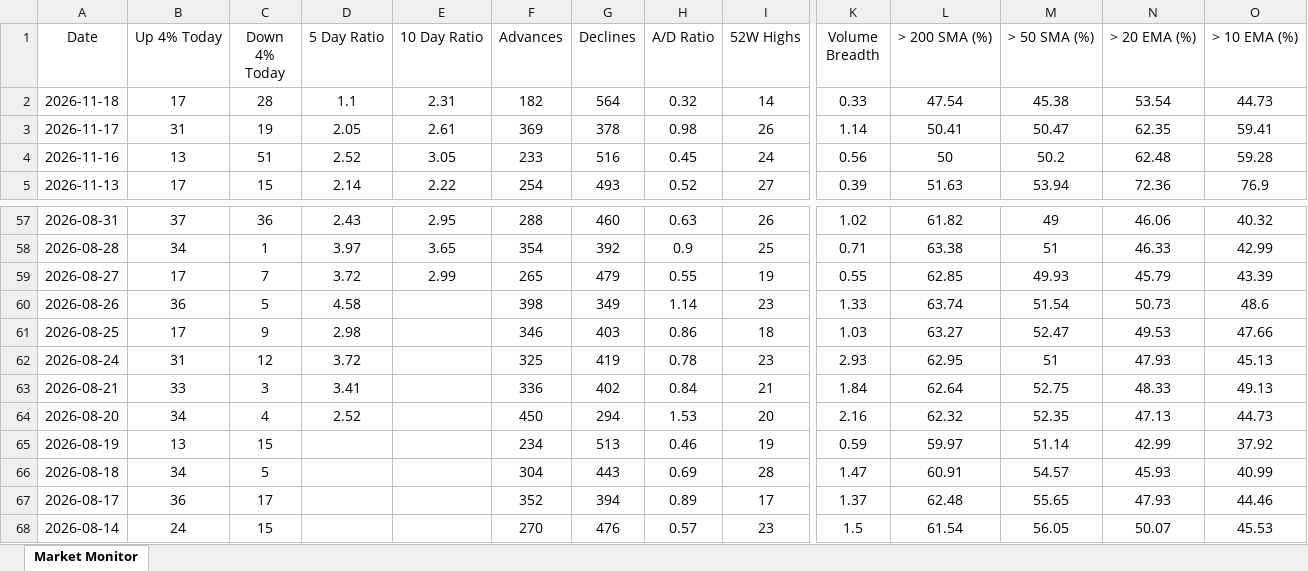
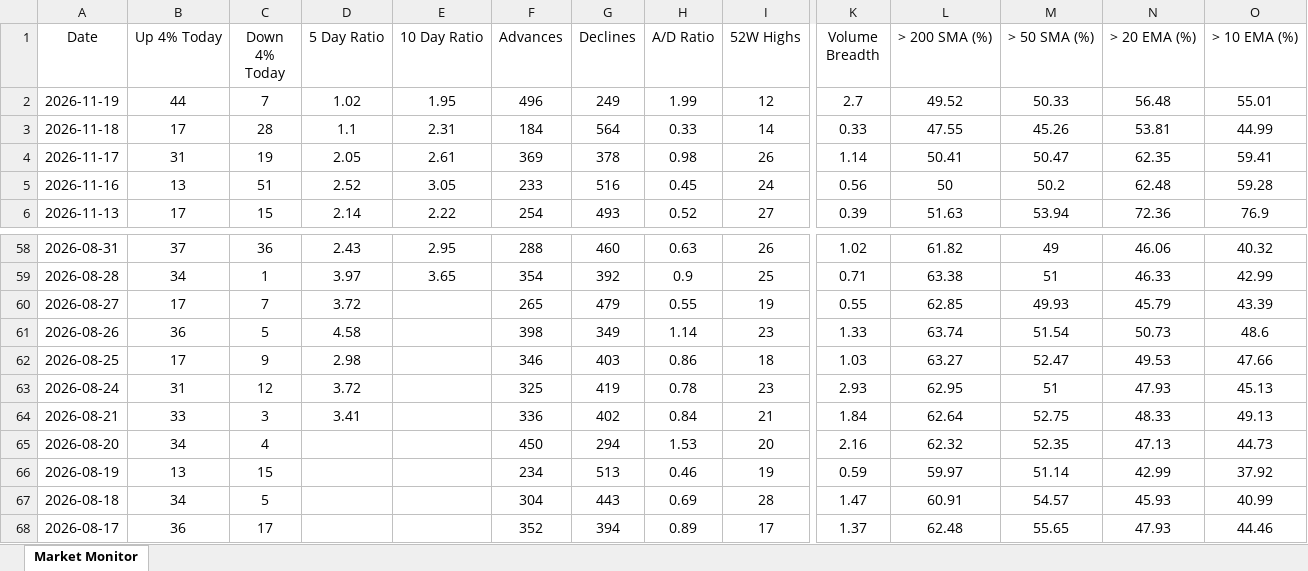
Before and after one commit to chethanshivaraju94-netizen/nse-market-monitor, an Excel workbook: NSE_Market_Monitor.xlsx, sheet Market Monitor, drawn as a sheet; only a part is shown, gaps mark what is left out; the shorter side is filled out with more unchanged rows; values as stored, in another font and other column widths than the file's, no borders; conditional formats not drawn; addresses are those after the commit; rows hold the shown columns only; the diff names each change by its address in the sheet, - before the commit and + after, or states it on an @@ line.

```diff
--- a/NSE_Market_Monitor.xlsx (sheet Market Monitor)
+++ b/NSE_Market_Monitor.xlsx (sheet Market Monitor)
+row 2: 2026-11-19 | 44 | 7 | 1.02 | 1.95 | 496 | 249 | 1.99 | 12 | 2.7 | 49.52 | 50.33 | 56.48 | 55.01
-F3 (Advances): 182
+F3 (Advances): 184
-H3 (A/D Ratio): 0.32
+H3 (A/D Ratio): 0.33
-L3 (> 200 SMA (%)): 47.54
+L3 (> 200 SMA (%)): 47.55
-M3 (> 50 SMA (%)): 45.38
+M3 (> 50 SMA (%)): 45.26
-N3 (> 20 EMA (%)): 53.54
+N3 (> 20 EMA (%)): 53.81
-O3 (> 10 EMA (%)): 44.73
+O3 (> 10 EMA (%)): 44.99
-E60 (10 Day Ratio): 2.99
+E60 (10 Day Ratio): (empty)
-D65 (5 Day Ratio): 2.52
+D65 (5 Day Ratio): (empty)
```
Also changed, not shown: NSE_Sector_Monitor.xlsx.
